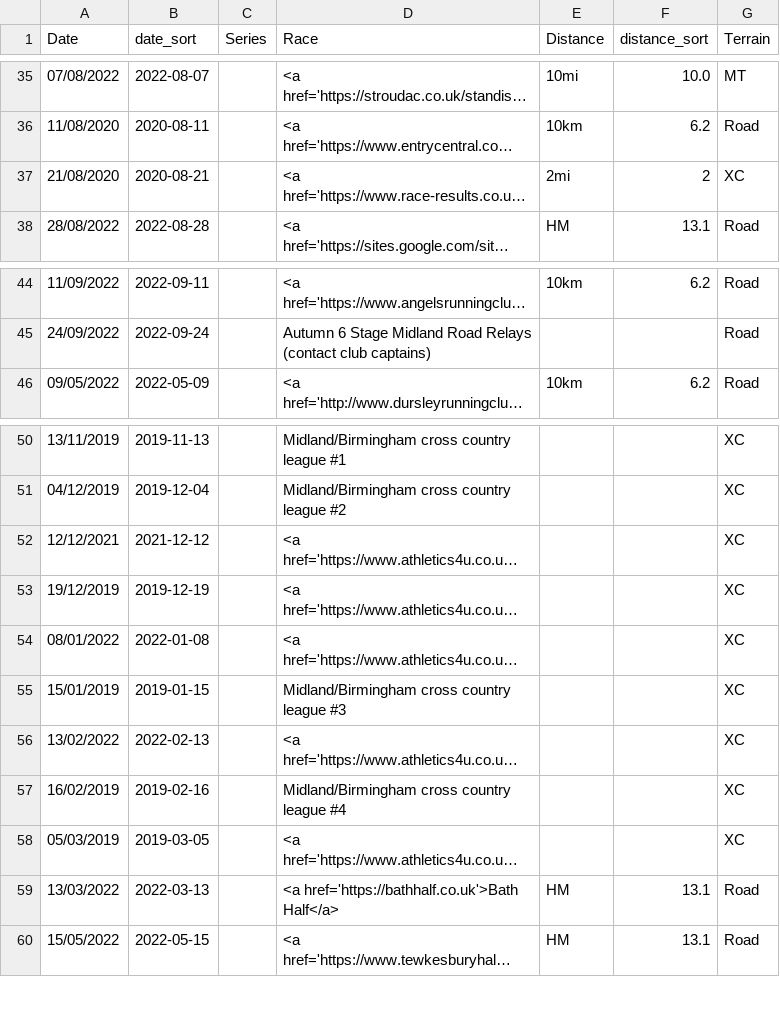
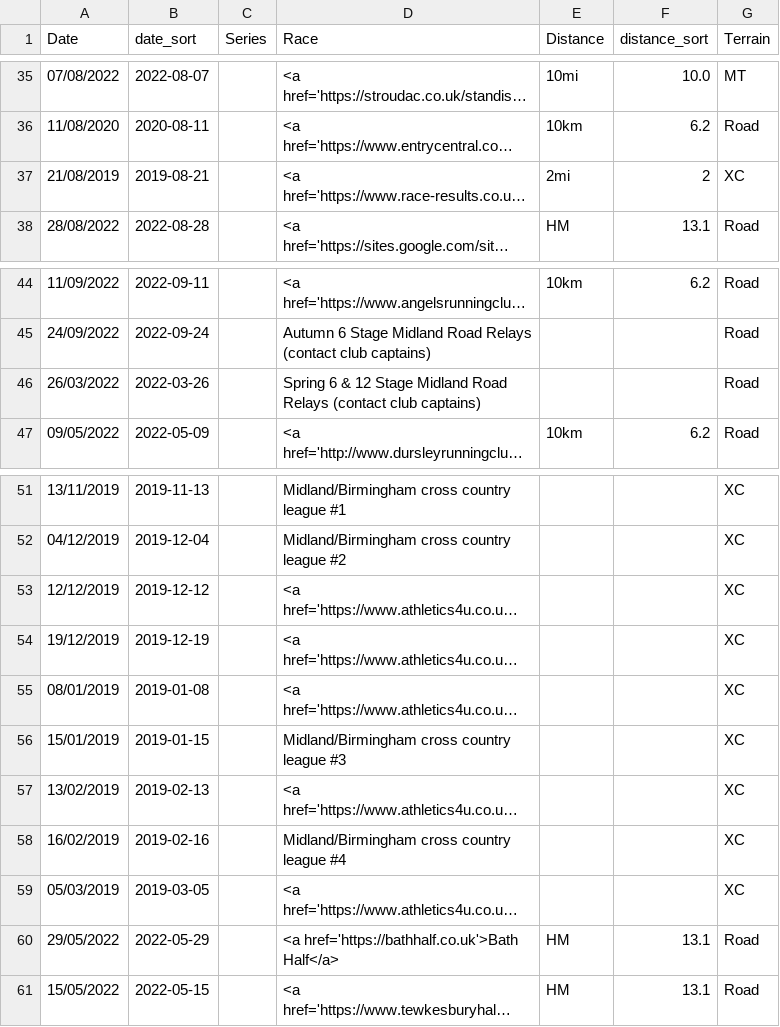
Before and after one commit to CLCStriders/striders, a CSV file: _data/fixtures.csv, drawn as a sheet; only a part is shown, gaps mark what is left out; long unchanged cells end in …; addresses are those after the commit; the diff names each change by its address in the sheet, - before the commit and + after, or states it on an @@ line.

Commit message:
Update fixtures.csv

```diff
--- a/_data/fixtures.csv
+++ b/_data/fixtures.csv
-A37 (Date): 21/08/2020
+A37 (Date): 21/08/2019
-B37 (date_sort): 2020-08-21
+B37 (date_sort): 2019-08-21
+row 46: 26/03/2022 | 2022-03-26 |  | Spring 6 & 12 Stage Midland Road Relays (contact club captains) |  |  | Road
-A53 (Date): 12/12/2021
+A53 (Date): 12/12/2019
-B53 (date_sort): 2021-12-12
+B53 (date_sort): 2019-12-12
-A55 (Date): 08/01/2022
+A55 (Date): 08/01/2019
-B55 (date_sort): 2022-01-08
+B55 (date_sort): 2019-01-08
-A57 (Date): 13/02/2022
+A57 (Date): 13/02/2019
-B57 (date_sort): 2022-02-13
+B57 (date_sort): 2019-02-13
-A60 (Date): 13/03/2022
+A60 (Date): 29/05/2022
-B60 (date_sort): 2022-03-13
+B60 (date_sort): 2022-05-29
```
